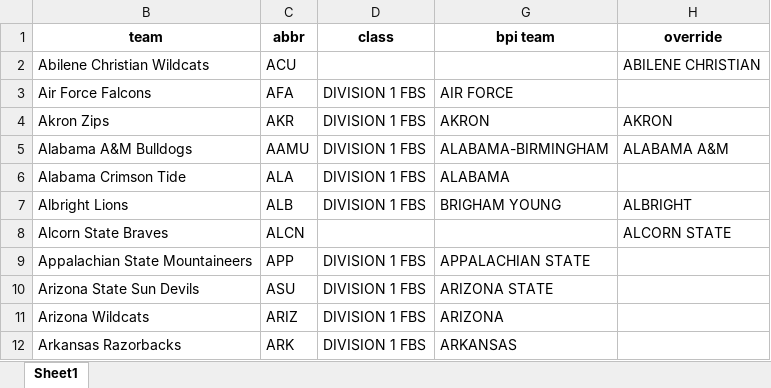
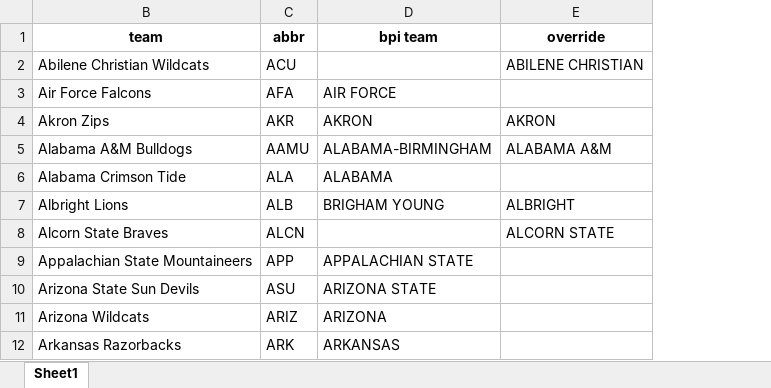
Before and after one commit to meprogrammerguy/pyBlitz, an Excel workbook: defaults/merge_bornpowerindex.xlsx, sheet Sheet1, drawn as a sheet; only a part is shown; values as stored, in another font and other column widths than the file's, no borders; the diff names each change by its address in the sheet, - before the commit and + after, or states it on an @@ line.

```diff
--- a/defaults/merge_bornpowerindex.xlsx (sheet Sheet1)
+++ b/defaults/merge_bornpowerindex.xlsx (sheet Sheet1)
-column D (class), rows 3-12: DIVISION 1 FBS | DIVISION 1 FBS | DIVISION 1 FBS | DIVISION 1 FBS | DIVISION 1 FBS |  | DIVISION 1 FBS | DIVISION 1 FBS | DIVISION 1 FBS | DIVISION 1 FBS
```
Also changed, not shown: hidden cells, data/merge.xlsx, defaults/merge.xlsx, 21 other files.
